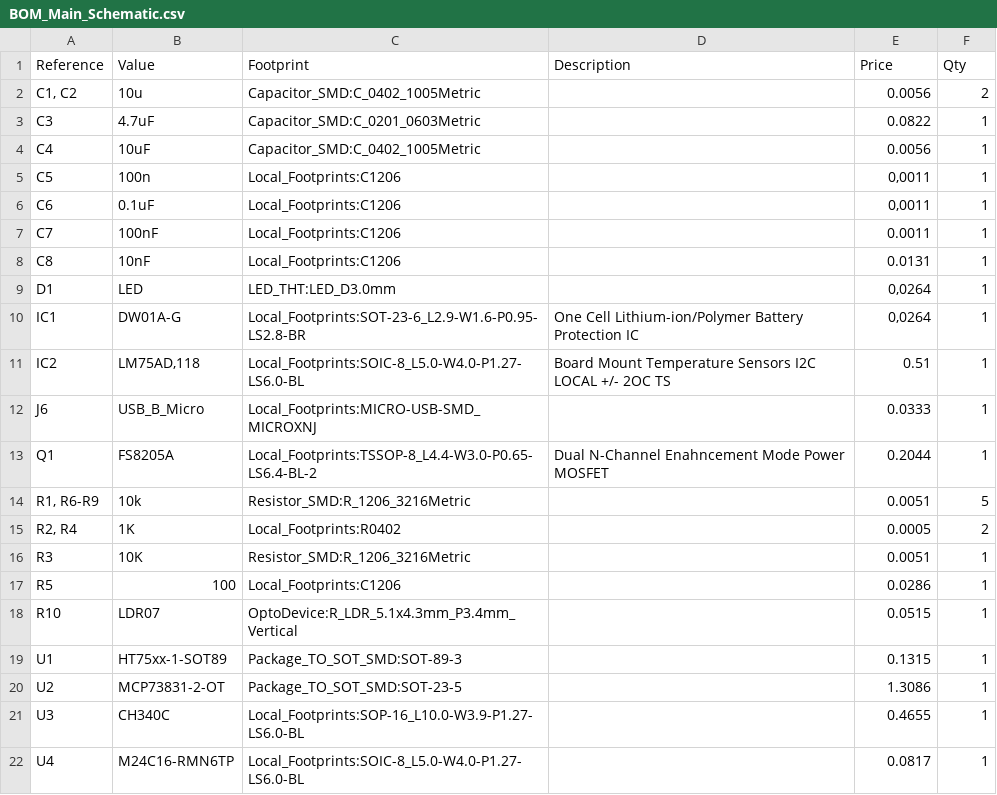
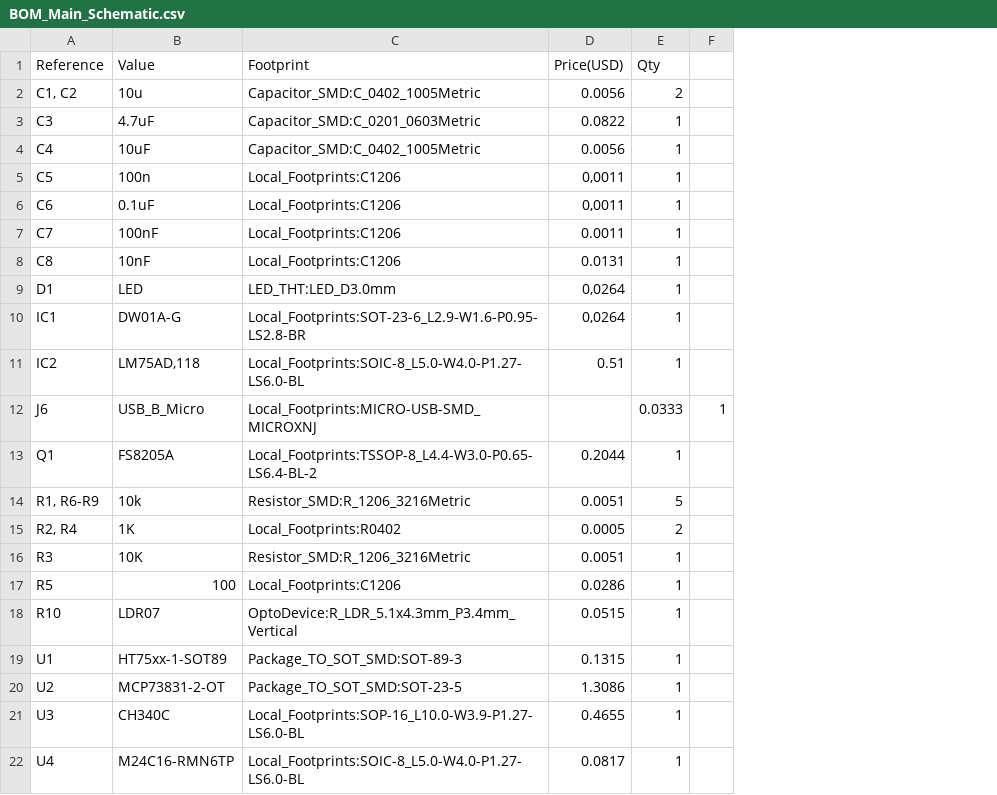
Before and after one commit to zwivhuyandou23/EEE3088F-ENVIRO-HAT-SENSOR, a CSV file: Schematic/Main Schematic/BOM_Main_Schematic.csv, drawn as a sheet; removed rows and columns are numbered as before the commit, all else as after; the diff names each change by its address in the sheet, - before the commit and + after, or states it on an @@ line.

Commit message:
Update BOM_Main_Schematic.csv

```diff
--- a/Schematic/Main Schematic/BOM_Main_Schematic.csv
+++ b/Schematic/Main Schematic/BOM_Main_Schematic.csv
-column D (Description), rows 10-13: One Cell Lithium-ion/Polymer Battery Protection IC | Board Mount Temperature Sensors I2C LOCAL +/- 2OC TS |  | Dual N-Channel Enahncement Mode Power MOSFET
+column F, row 12: 1
-D1: Price
+D1: Price(USD)
-D12 (Price(USD)): 0.0333
+D12 (Price(USD)): (empty)
-E12 (Qty): 1
+E12 (Qty): 0.0333
```
